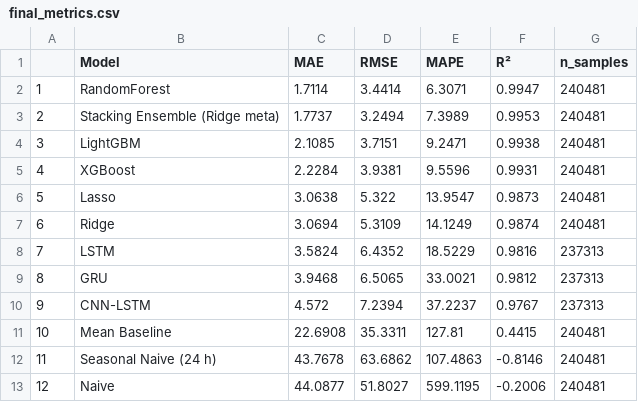
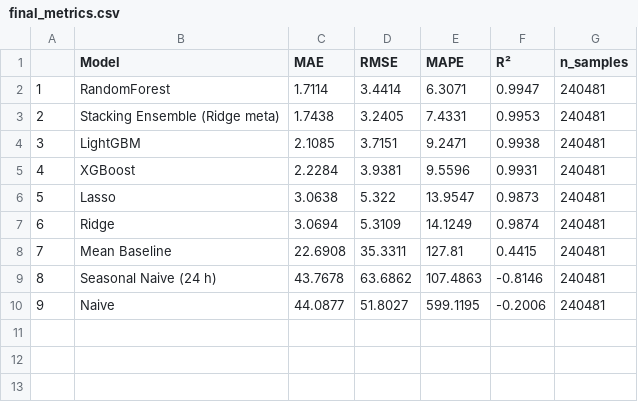
Before and after one commit to danbujoreanu/building-energy-load-forecast, a CSV file: outputs/results/final_metrics.csv, drawn as a sheet; removed rows and columns are numbered as before the commit, all else as after; the diff names each change by its address in the sheet, - before the commit and + after, or states it on an @@ line.

```diff
--- a/outputs/results/final_metrics.csv
+++ b/outputs/results/final_metrics.csv
-C3 (MAE): 1.7737
+C3 (MAE): 1.7438
-D3 (RMSE): 3.2494
+D3 (RMSE): 3.2405
-E3 (MAPE): 7.3989
+E3 (MAPE): 7.4331
-row 8: 7 | LSTM | 3.5824 | 6.4352 | 18.5229 | 0.9816 | 237313
-row 9: 8 | GRU | 3.9468 | 6.5065 | 33.0021 | 0.9812 | 237313
-row 10: 9 | CNN-LSTM | 4.572 | 7.2394 | 37.2237 | 0.9767 | 237313
@@ column A renumbered from row 8 down @@
```
